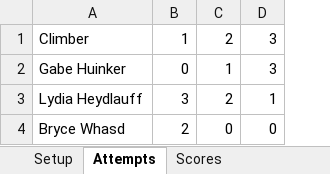
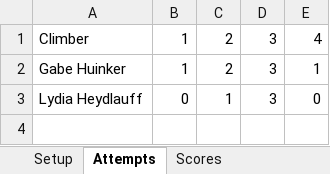
Before and after one commit to ghuinker/Boulder-Bash, an Excel workbook: testfile.xlsx, sheet Attempts, drawn as a sheet; values as stored, in another font and other column widths than the file's, no borders; removed rows and columns are numbered as before the commit, all else as after; the diff names each change by its address in the sheet, - before the commit and + after, or states it on an @@ line.

```diff
--- a/testfile.xlsx (sheet Attempts)
+++ b/testfile.xlsx (sheet Attempts)
+column E, rows 1-3: 4 | 1 | 0
-B2: 0
+B2: 1
-C2: 1
+C2: 2
-B3: 3
+B3: 0
-C3: 2
+C3: 1
-D3: 1
+D3: 3
-row 4: Bryce Whasd | 2 | 0 | 0
```
Also changed, not shown: sheet Setup, sheet Scores, 1 other file.
